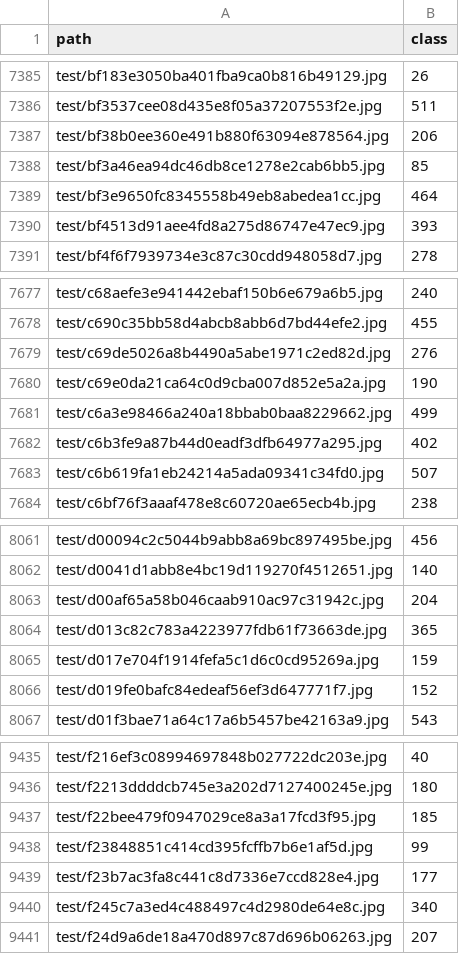
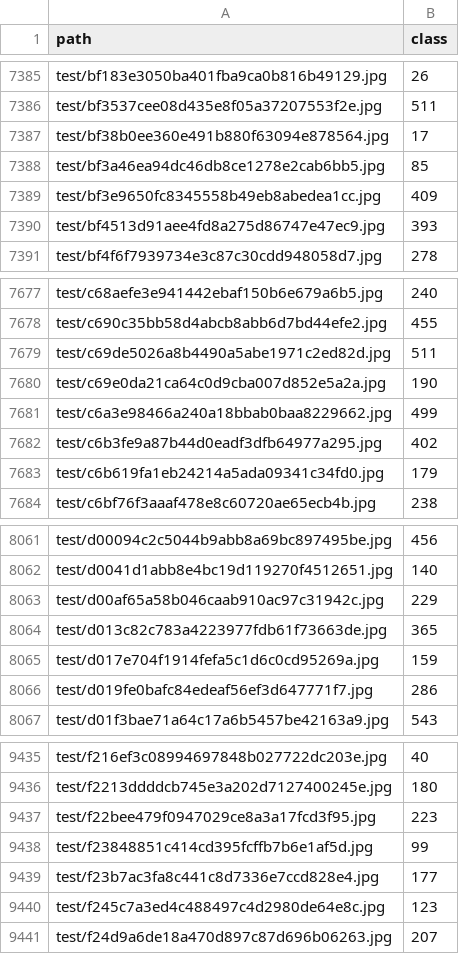
Before and after one commit to xubowenhaoren/Birdify, a CSV file: preds.csv, drawn as a sheet; only a part is shown, gaps mark what is left out; the diff covers the shown part only.

```diff
--- a/preds.csv
+++ b/preds.csv
@@ -7386,5 +7386,5 @@ test/bf183e3050ba401fba9ca0b816b49129.jpg,26
 test/bf3537cee08d435e8f05a37207553f2e.jpg,511
-test/bf38b0ee360e491b880f63094e878564.jpg,206
+test/bf38b0ee360e491b880f63094e878564.jpg,17
 test/bf3a46ea94dc46db8ce1278e2cab6bb5.jpg,85
-test/bf3e9650fc8345558b49eb8abedea1cc.jpg,464
+test/bf3e9650fc8345558b49eb8abedea1cc.jpg,409
 test/bf4513d91aee4fd8a275d86747e47ec9.jpg,393
@@ -7678,3 +7678,3 @@ test/c68aefe3e941442ebaf150b6e679a6b5.jpg,240
 test/c690c35bb58d4abcb8abb6d7bd44efe2.jpg,455
-test/c69de5026a8b4490a5abe1971c2ed82d.jpg,276
+test/c69de5026a8b4490a5abe1971c2ed82d.jpg,511
 test/c69e0da21ca64c0d9cba007d852e5a2a.jpg,190
@@ -7682,3 +7682,3 @@ test/c6a3e98466a240a18bbab0baa8229662.jpg,499
 test/c6b3fe9a87b44d0eadf3dfb64977a295.jpg,402
-test/c6b619fa1eb24214a5ada09341c34fd0.jpg,507
+test/c6b619fa1eb24214a5ada09341c34fd0.jpg,179
 test/c6bf76f3aaaf478e8c60720ae65ecb4b.jpg,238
@@ -8062,6 +8062,6 @@ test/d00094c2c5044b9abb8a69bc897495be.jpg,456
 test/d0041d1abb8e4bc19d119270f4512651.jpg,140
-test/d00af65a58b046caab910ac97c31942c.jpg,204
+test/d00af65a58b046caab910ac97c31942c.jpg,229
 test/d013c82c783a4223977fdb61f73663de.jpg,365
 test/d017e704f1914fefa5c1d6c0cd95269a.jpg,159
-test/d019fe0bafc84edeaf56ef3d647771f7.jpg,152
+test/d019fe0bafc84edeaf56ef3d647771f7.jpg,286
 test/d01f3bae71a64c17a6b5457be42163a9.jpg,543
@@ -9436,6 +9436,6 @@ test/f216ef3c08994697848b027722dc203e.jpg,40
 test/f2213ddddcb745e3a202d7127400245e.jpg,180
-test/f22bee479f0947029ce8a3a17fcd3f95.jpg,185
+test/f22bee479f0947029ce8a3a17fcd3f95.jpg,223
 test/f23848851c414cd395fcffb7b6e1af5d.jpg,99
 test/f23b7ac3fa8c441c8d7336e7ccd828e4.jpg,177
-test/f245c7a3ed4c488497c4d2980de64e8c.jpg,340
+test/f245c7a3ed4c488497c4d2980de64e8c.jpg,123
 test/f24d9a6de18a470d897c87d696b06263.jpg,207
```
Also changed, not shown: 111 edited cells elsewhere in this file, 5 other files.
